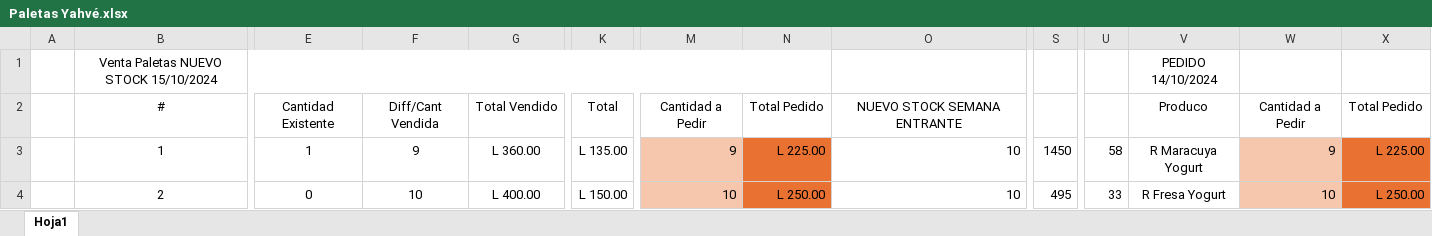
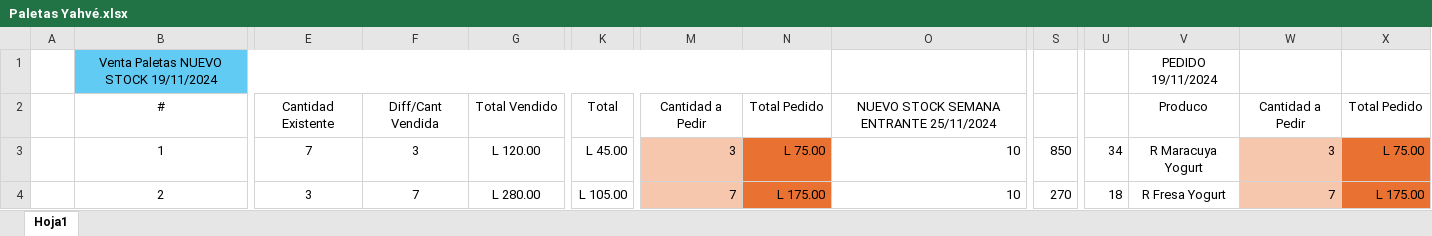
Before and after one commit to Deux3312/Angular, an Excel workbook: Angular/Paletas Yahvé.xlsx, sheet Hoja1, drawn as a sheet; only a part is shown, gaps mark what is left out; values as stored, in another font and other column widths than the file's, no borders; the diff covers the shown part only; the diff names each change by its address in the sheet, - before the commit and + after, or states it on an @@ line.

Commit message:
paletas
Paletas Yahve

```diff
--- a/Angular/Paletas Yahvé.xlsx (sheet Hoja1)
+++ b/Angular/Paletas Yahvé.xlsx (sheet Hoja1)
-B1: Venta Paletas NUEVO STOCK 15/10/2024
+B1: Venta Paletas NUEVO STOCK 19/11/2024
-B1:N1 fill: none
+B1:N1 fill: #61CBF4
-V1: PEDIDO 14/10/2024
+V1: PEDIDO 19/11/2024
-O2: NUEVO STOCK SEMANA ENTRANTE
+O2: NUEVO STOCK SEMANA ENTRANTE 25/11/2024
-E3: 1
+E3: 7
-F3: 9
+F3: 3
-G3: L 360.00
+G3: L 120.00
-K3: L 135.00
+K3: L 45.00
-M3: 9
+M3: 3
-N3: L 225.00
+N3: L 75.00
-S3: 1450
+S3: 850
-U3: 58
+U3: 34
-W3: 9
+W3: 3
-X3: L 225.00
+X3: L 75.00
-E4: 0
+E4: 3
-F4: 10
+F4: 7
-G4: L 400.00
+G4: L 280.00
-K4: L 150.00
+K4: L 105.00
-M4: 10
+M4: 7
-N4: L 250.00
+N4: L 175.00
-S4: 495
+S4: 270
-U4: 33
+U4: 18
-W4: 10
+W4: 7
-X4: L 250.00
+X4: L 175.00
```
Also changed, not shown: 3 added rows, 3 removed rows, 117 edited cells and cell formats elsewhere in this sheet, formulas that keep their value.
